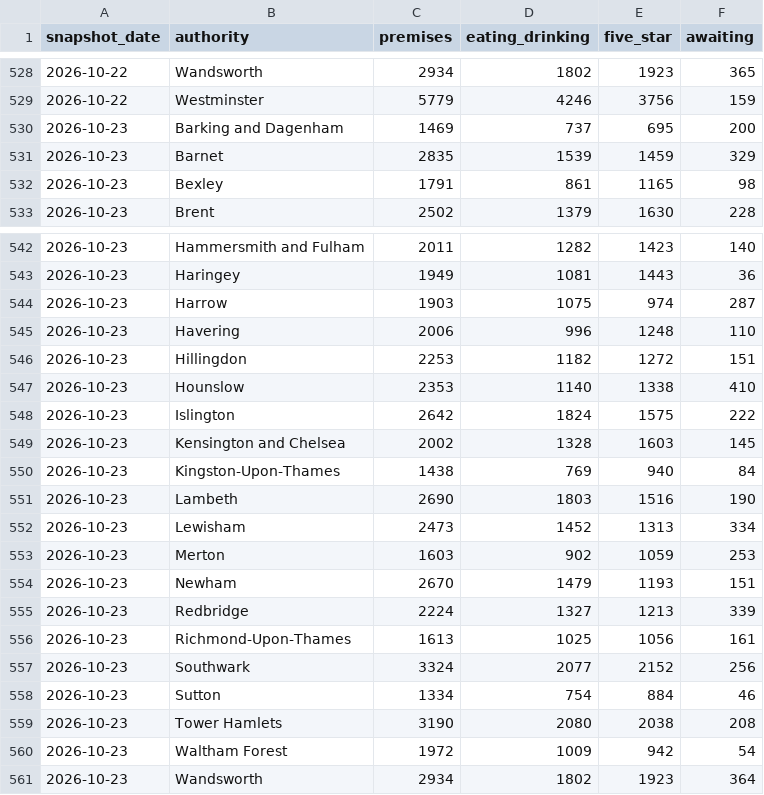
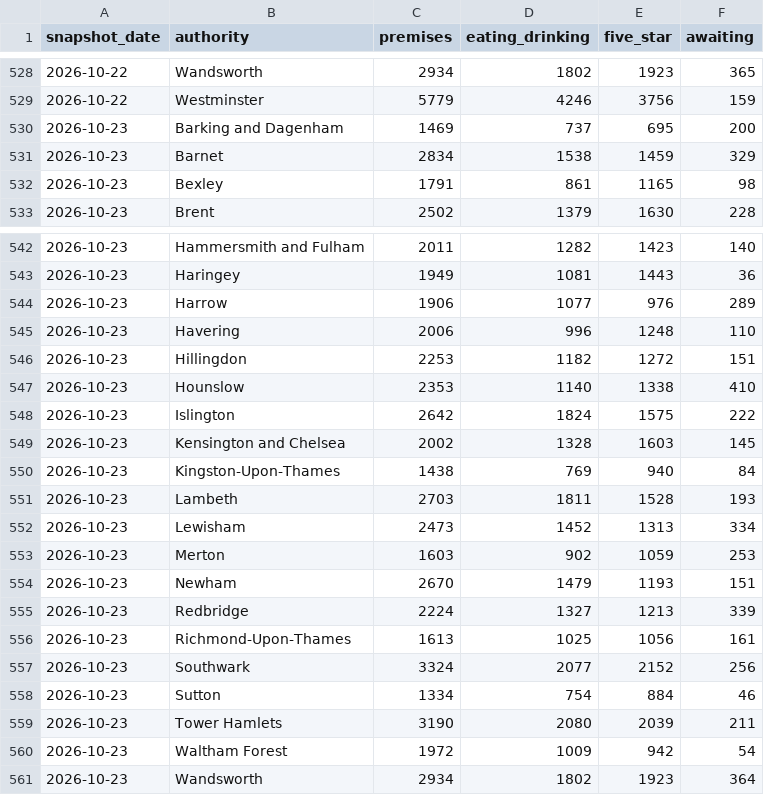
Before and after one commit to cloudcruncher/london-pulse, a CSV file: data/history.csv, drawn as a sheet; only a part is shown, gaps mark what is left out.

```diff
--- a/data/history.csv
+++ b/data/history.csv
@@ -530,3 +530,3 @@ snapshot_date,authority,premises,eating_drinking,five_star,awaiting
 2026-10-23,Barking and Dagenham,1469,737,695,200
-2026-10-23,Barnet,2835,1539,1459,329
+2026-10-23,Barnet,2834,1538,1459,329
 2026-10-23,Bexley,1791,861,1165,98
@@ -543,3 +543,3 @@ snapshot_date,authority,premises,eating_drinking,five_star,awaiting
 2026-10-23,Haringey,1949,1081,1443,36
-2026-10-23,Harrow,1903,1075,974,287
+2026-10-23,Harrow,1906,1077,976,289
 2026-10-23,Havering,2006,996,1248,110
@@ -550,3 +550,3 @@ snapshot_date,authority,premises,eating_drinking,five_star,awaiting
 2026-10-23,Kingston-Upon-Thames,1438,769,940,84
-2026-10-23,Lambeth,2690,1803,1516,190
+2026-10-23,Lambeth,2703,1811,1528,193
 2026-10-23,Lewisham,2473,1452,1313,334
@@ -558,3 +558,3 @@ snapshot_date,authority,premises,eating_drinking,five_star,awaiting
 2026-10-23,Sutton,1334,754,884,46
-2026-10-23,Tower Hamlets,3190,2080,2038,208
+2026-10-23,Tower Hamlets,3190,2080,2039,211
 2026-10-23,Waltham Forest,1972,1009,942,54
```
Also changed, not shown: 10 other files.
